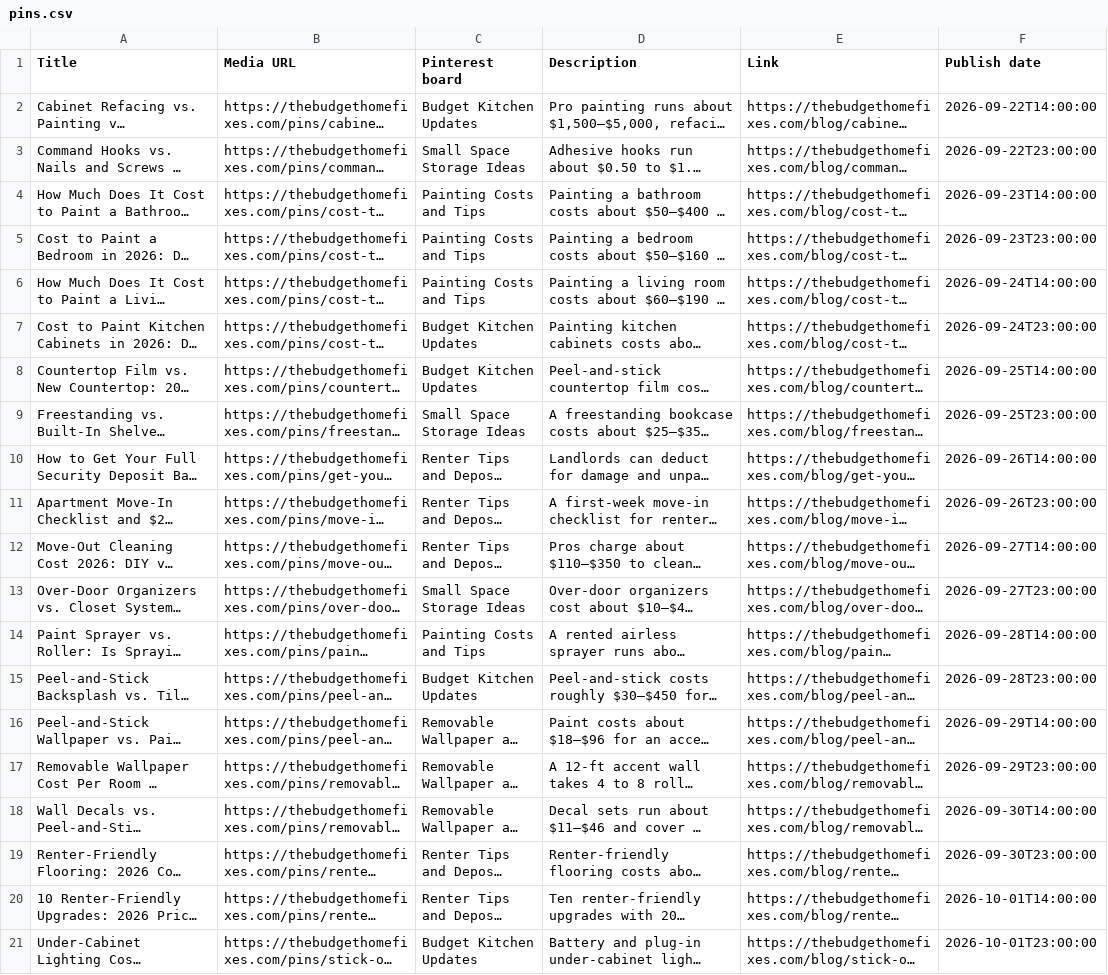
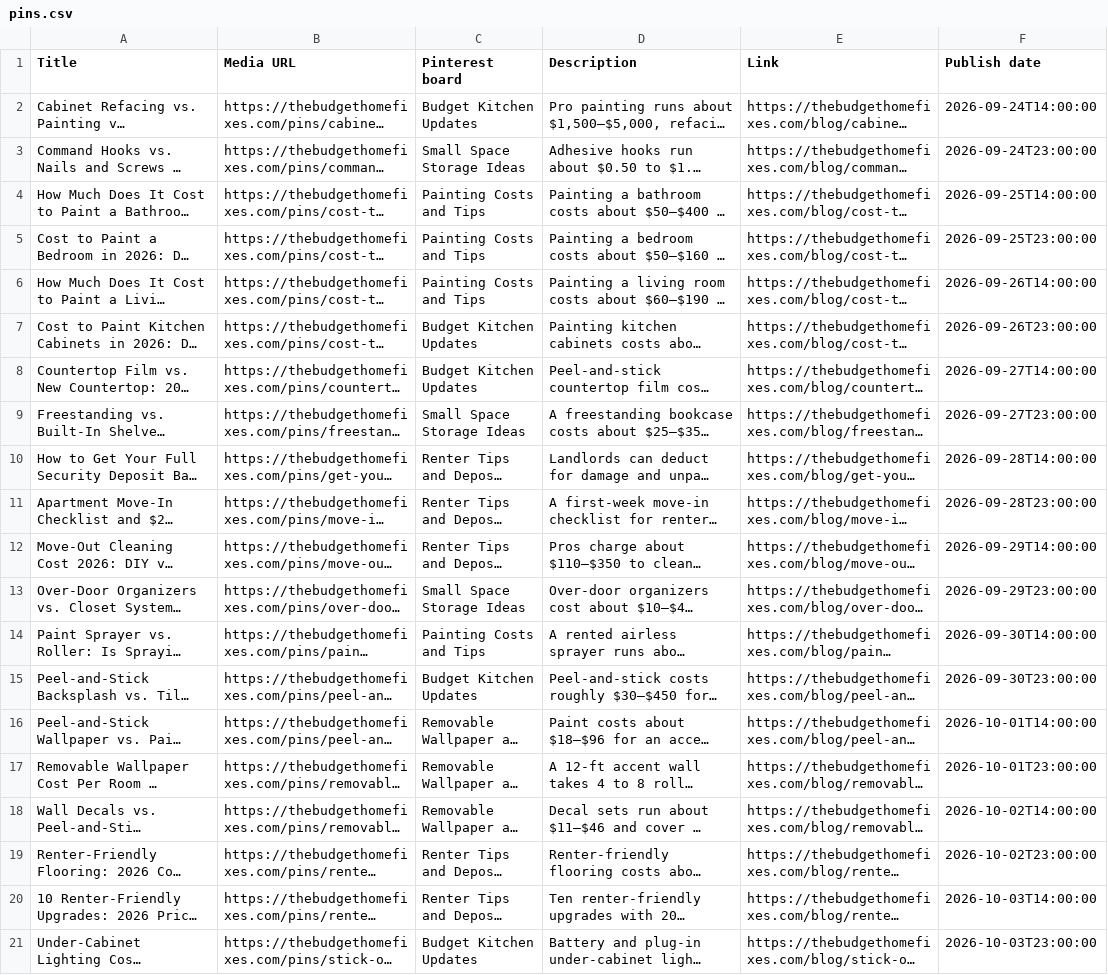
Before and after one commit to nsorlop/budget-home-fixes, a CSV file: pinterest/pins.csv, drawn as a sheet; long unchanged cells end in …; the diff names each change by its address in the sheet, - before the commit and + after, or states it on an @@ line.

```diff
--- a/pinterest/pins.csv
+++ b/pinterest/pins.csv
-F2 (Publish date): 2026-09-22T14:00:00
+F2 (Publish date): 2026-09-24T14:00:00
-F3 (Publish date): 2026-09-22T23:00:00
+F3 (Publish date): 2026-09-24T23:00:00
-F4 (Publish date): 2026-09-23T14:00:00
+F4 (Publish date): 2026-09-25T14:00:00
-F5 (Publish date): 2026-09-23T23:00:00
+F5 (Publish date): 2026-09-25T23:00:00
-F6 (Publish date): 2026-09-24T14:00:00
+F6 (Publish date): 2026-09-26T14:00:00
-F7 (Publish date): 2026-09-24T23:00:00
+F7 (Publish date): 2026-09-26T23:00:00
-F8 (Publish date): 2026-09-25T14:00:00
+F8 (Publish date): 2026-09-27T14:00:00
-F9 (Publish date): 2026-09-25T23:00:00
+F9 (Publish date): 2026-09-27T23:00:00
-F10 (Publish date): 2026-09-26T14:00:00
+F10 (Publish date): 2026-09-28T14:00:00
-F11 (Publish date): 2026-09-26T23:00:00
+F11 (Publish date): 2026-09-28T23:00:00
-F12 (Publish date): 2026-09-27T14:00:00
+F12 (Publish date): 2026-09-29T14:00:00
-F13 (Publish date): 2026-09-27T23:00:00
+F13 (Publish date): 2026-09-29T23:00:00
-F14 (Publish date): 2026-09-28T14:00:00
+F14 (Publish date): 2026-09-30T14:00:00
-F15 (Publish date): 2026-09-28T23:00:00
+F15 (Publish date): 2026-09-30T23:00:00
-F16 (Publish date): 2026-09-29T14:00:00
+F16 (Publish date): 2026-10-01T14:00:00
-F17 (Publish date): 2026-09-29T23:00:00
+F17 (Publish date): 2026-10-01T23:00:00
-F18 (Publish date): 2026-09-30T14:00:00
+F18 (Publish date): 2026-10-02T14:00:00
-F19 (Publish date): 2026-09-30T23:00:00
+F19 (Publish date): 2026-10-02T23:00:00
-F20 (Publish date): 2026-10-01T14:00:00
+F20 (Publish date): 2026-10-03T14:00:00
-F21 (Publish date): 2026-10-01T23:00:00
+F21 (Publish date): 2026-10-03T23:00:00
```
Also changed, not shown: 1 other file.
